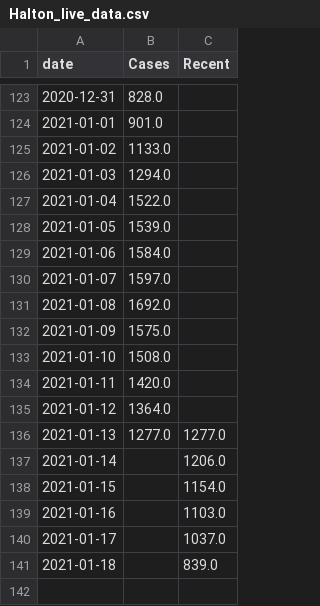
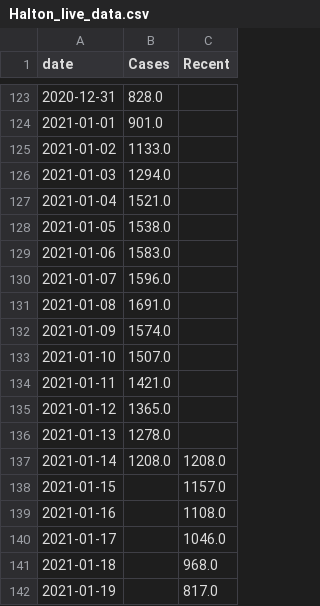
Before and after one commit to simoncook/Spectator, a CSV file: Halton_live_data.csv, drawn as a sheet; only a part is shown, gaps mark what is left out.

Commit message:
Python upload 20/01/2021 16:37:50

```diff
--- a/Halton_live_data.csv
+++ b/Halton_live_data.csv
@@ -126,16 +126,17 @@ date,Cases,Recent
 2021-01-03,1294.0,
-2021-01-04,1522.0,
-2021-01-05,1539.0,
-2021-01-06,1584.0,
-2021-01-07,1597.0,
-2021-01-08,1692.0,
-2021-01-09,1575.0,
-2021-01-10,1508.0,
-2021-01-11,1420.0,
-2021-01-12,1364.0,
-2021-01-13,1277.0,1277.0
-2021-01-14,,1206.0
-2021-01-15,,1154.0
-2021-01-16,,1103.0
-2021-01-17,,1037.0
-2021-01-18,,839.0
+2021-01-04,1521.0,
+2021-01-05,1538.0,
+2021-01-06,1583.0,
+2021-01-07,1596.0,
+2021-01-08,1691.0,
+2021-01-09,1574.0,
+2021-01-10,1507.0,
+2021-01-11,1421.0,
+2021-01-12,1365.0,
+2021-01-13,1278.0,
+2021-01-14,1208.0,1208.0
+2021-01-15,,1157.0
+2021-01-16,,1108.0
+2021-01-17,,1046.0
+2021-01-18,,968.0
+2021-01-19,,817.0
```
